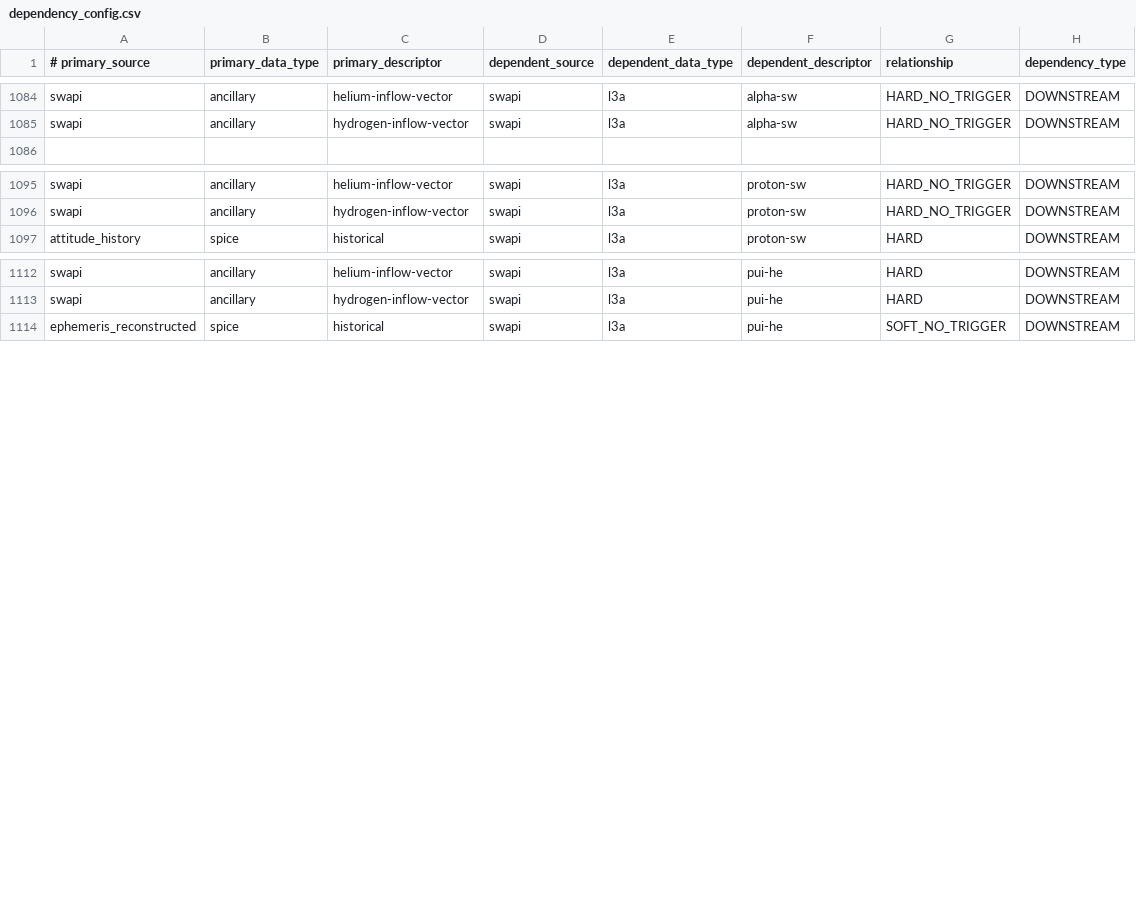
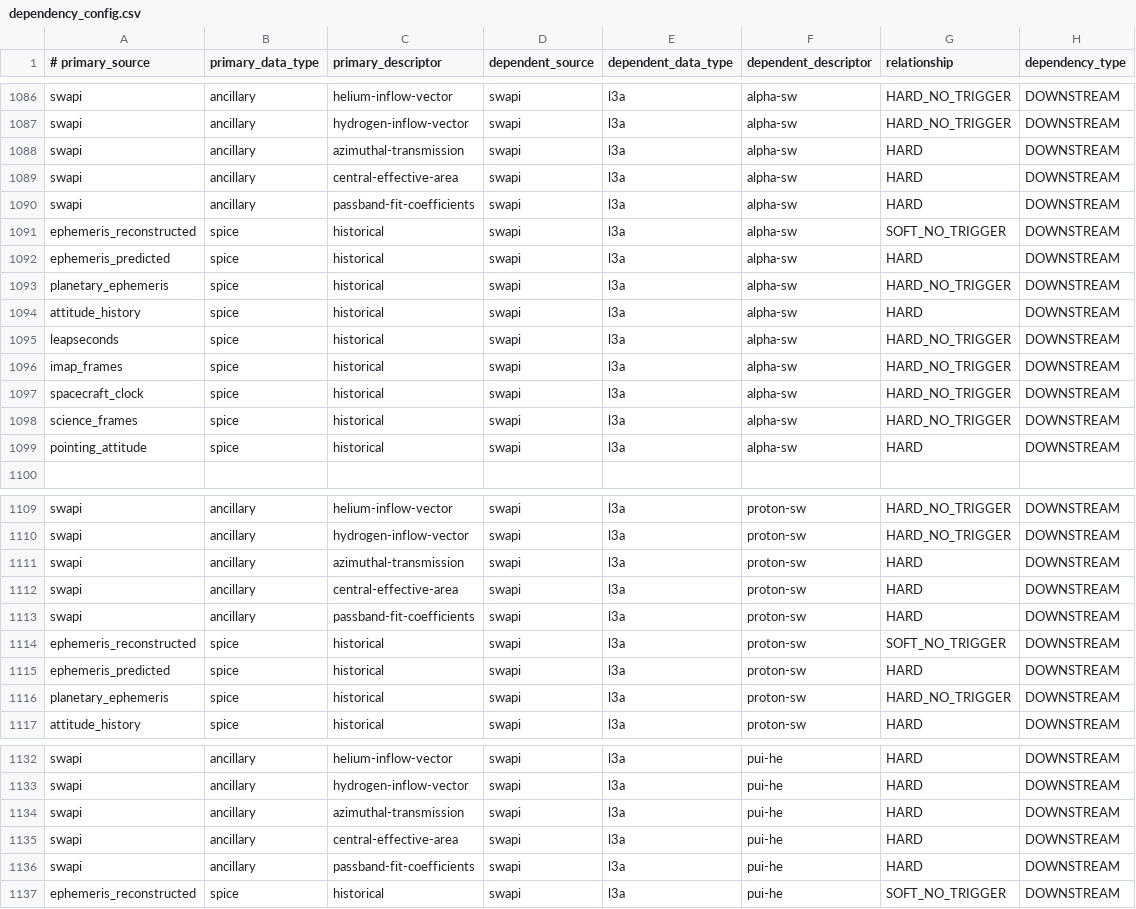
Before and after one commit to laspsandoval/sds-data-manager, a CSV file: sds_data_manager/lambda_code/SDSCode/pipeline_lambdas/dependency_config.csv, drawn as a sheet; only a part is shown, gaps mark what is left out; the diff covers the shown part only.

Commit message:
Update SWAPI l3a dependencies for new algorithm (#1319)
* Update SWAPI l3a dependencies for new algorithm

Add 3 new ancillary files to all products, and MAG and SPICE dependencies to alpha-sw.
Share the SPICE dependencies between each product.

* Adjust SWAPI l3a dependencies to put common parts at start

---------

Co-authored-by: Menlo Innovations - CAVA Project <harrison@menloinnovations.com>

```diff
--- a/sds_data_manager/lambda_code/SDSCode/pipeline_lambdas/dependency_config.csv
+++ b/sds_data_manager/lambda_code/SDSCode/pipeline_lambdas/dependency_config.csv
@@ -1085,2 +1087,14 @@ swapi, ancillary, helium-inflow-vector, swapi, l3a, alpha-sw, HARD_NO_TRIGGER, D
 swapi, ancillary, hydrogen-inflow-vector, swapi, l3a, alpha-sw, HARD_NO_TRIGGER, DOWNSTREAM
+swapi, ancillary, azimuthal-transmission, swapi, l3a, alpha-sw, HARD, DOWNSTREAM
+swapi, ancillary, central-effective-area, swapi, l3a, alpha-sw, HARD, DOWNSTREAM
+swapi, ancillary, passband-fit-coefficients, swapi, l3a, alpha-sw, HARD, DOWNSTREAM
+ephemeris_reconstructed, spice, historical, swapi, l3a, alpha-sw, SOFT_NO_TRIGGER, DOWNSTREAM
+ephemeris_predicted, spice, historical, swapi, l3a, alpha-sw, HARD, DOWNSTREAM
+planetary_ephemeris, spice, historical, swapi, l3a, alpha-sw, HARD_NO_TRIGGER, DOWNSTREAM
+attitude_history, spice, historical, swapi, l3a, alpha-sw, HARD, DOWNSTREAM
+leapseconds, spice, historical, swapi, l3a, alpha-sw, HARD_NO_TRIGGER, DOWNSTREAM
+imap_frames, spice, historical, swapi, l3a, alpha-sw, HARD_NO_TRIGGER, DOWNSTREAM
+spacecraft_clock, spice, historical, swapi, l3a, alpha-sw, HARD_NO_TRIGGER, DOWNSTREAM
+science_frames, spice, historical, swapi, l3a, alpha-sw, HARD_NO_TRIGGER, DOWNSTREAM
+pointing_attitude, spice, historical, swapi, l3a, alpha-sw, HARD, DOWNSTREAM
 
@@ -1096,2 +1110,8 @@ swapi, ancillary, helium-inflow-vector, swapi, l3a, proton-sw, HARD_NO_TRIGGER,
 swapi, ancillary, hydrogen-inflow-vector, swapi, l3a, proton-sw, HARD_NO_TRIGGER, DOWNSTREAM
+swapi, ancillary, azimuthal-transmission, swapi, l3a, proton-sw, HARD, DOWNSTREAM
+swapi, ancillary, central-effective-area, swapi, l3a, proton-sw, HARD, DOWNSTREAM
+swapi, ancillary, passband-fit-coefficients, swapi, l3a, proton-sw, HARD, DOWNSTREAM
+ephemeris_reconstructed, spice, historical, swapi, l3a, proton-sw, SOFT_NO_TRIGGER, DOWNSTREAM
+ephemeris_predicted, spice, historical, swapi, l3a, proton-sw, HARD, DOWNSTREAM
+planetary_ephemeris, spice, historical, swapi, l3a, proton-sw, HARD_NO_TRIGGER, DOWNSTREAM
 attitude_history, spice, historical, swapi, l3a, proton-sw, HARD, DOWNSTREAM
@@ -1113,2 +1133,5 @@ swapi, ancillary, helium-inflow-vector, swapi, l3a, pui-he, HARD, DOWNSTREAM
 swapi, ancillary, hydrogen-inflow-vector, swapi, l3a, pui-he, HARD, DOWNSTREAM
+swapi, ancillary, azimuthal-transmission, swapi, l3a, pui-he, HARD, DOWNSTREAM
+swapi, ancillary, central-effective-area, swapi, l3a, pui-he, HARD, DOWNSTREAM
+swapi, ancillary, passband-fit-coefficients, swapi, l3a, pui-he, HARD, DOWNSTREAM
 ephemeris_reconstructed, spice, historical, swapi, l3a, pui-he, SOFT_NO_TRIGGER, DOWNSTREAM
```
Also changed, not shown: 2 added rows and 1 moved row elsewhere in this file, 1 other file.
